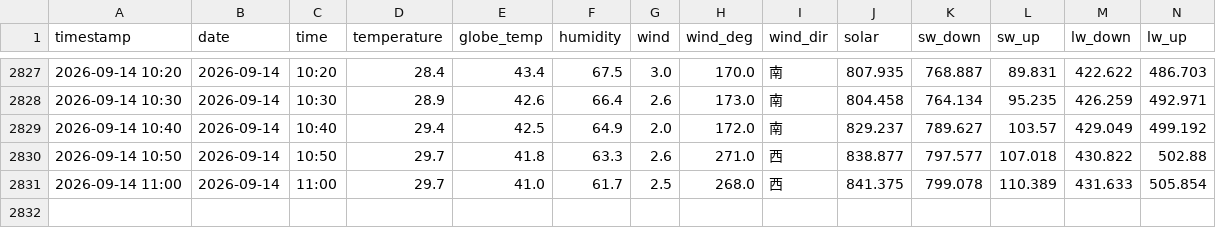
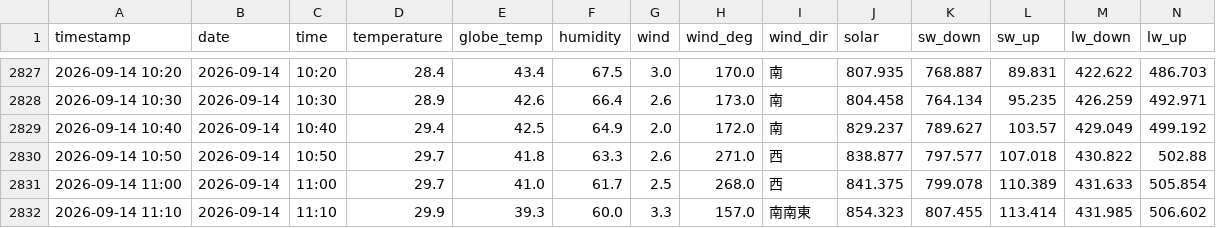
Before and after one commit to kaz0228/TokoCam_WeatherStation, a CSV file: history.csv, drawn as a sheet; only a part is shown, gaps mark what is left out; rows hold the shown columns only; the diff names each change by its address in the sheet, - before the commit and + after, or states it on an @@ line.

```diff
--- a/history.csv
+++ b/history.csv
+row 2832: 2026-09-14 11:10 | 2026-09-14 | 11:10 | 29.9 | 39.3 | 60.0 | 3.3 | 157.0 | 南南東 | 854.323 | 807.455 | 113.414 | 431.985 | 506.602
```
Also changed, not shown: 1 other file.
